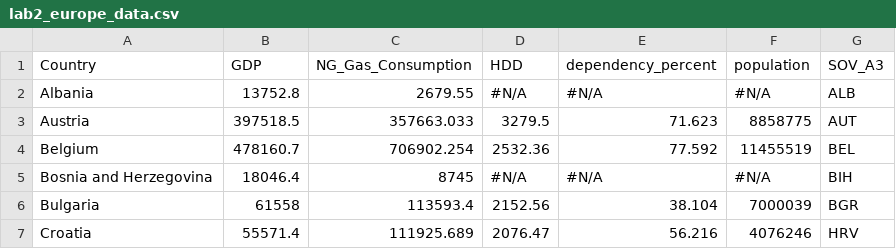
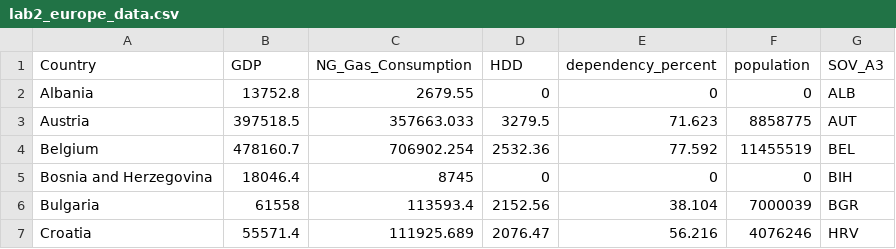
Before and after one commit to airrecu/unit-3, a CSV file: Chapter 11/data/lab2_europe_data.csv, drawn as a sheet; only a part is shown; the diff covers the shown part only.

```diff
--- a/Chapter 11/data/lab2_europe_data.csv
+++ b/Chapter 11/data/lab2_europe_data.csv
@@ -1,6 +1,6 @@
 Country,GDP,NG_Gas_Consumption,HDD,dependency_percent,population,SOV_A3
-Albania,13752.8,2679.55,#N/A,#N/A,#N/A,ALB
+Albania,13752.8,2679.55,0,0,0,ALB
 Austria,397518.5,357663.033,3279.5,71.623,8858775,AUT
 Belgium,478160.7,706902.254,2532.36,77.592,11455519,BEL
-Bosnia and Herzegovina,18046.4,8745,#N/A,#N/A,#N/A,BIH
+Bosnia and Herzegovina,18046.4,8745,0,0,0,BIH
 Bulgaria,61558,113593.4,2152.56,38.104,7000039,BGR
```
Also changed, not shown: 26 edited cells elsewhere in this file, 5 other files.
